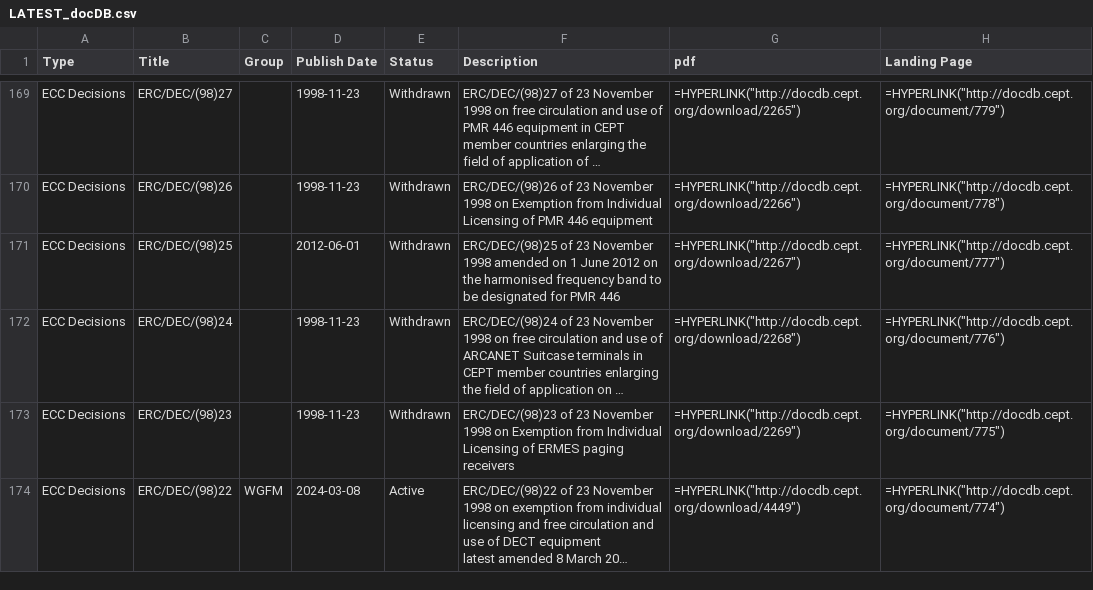
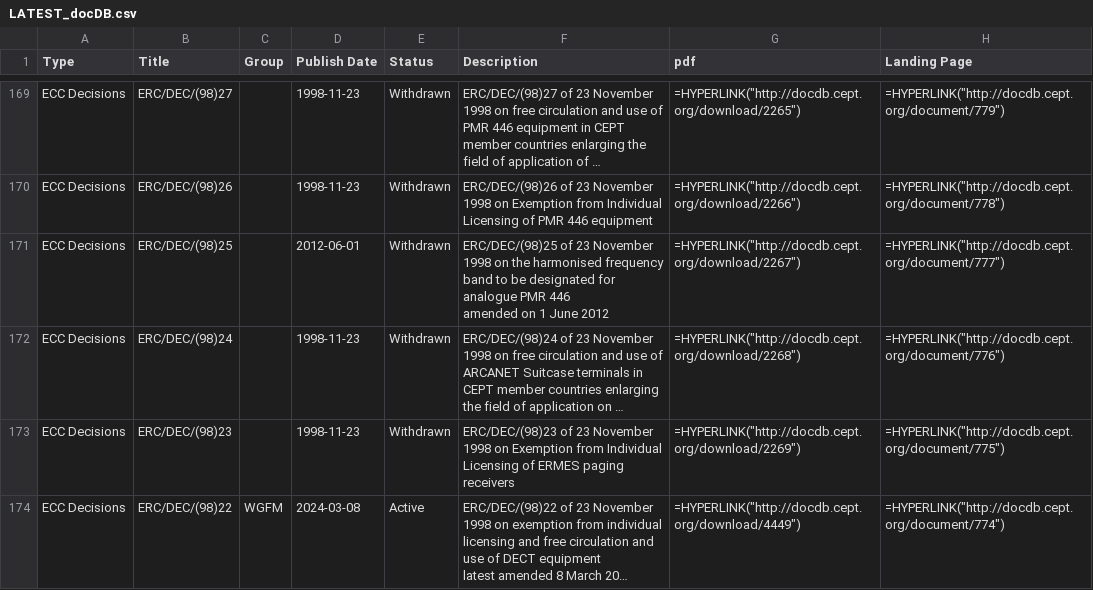
Before and after one commit to cdp224/EFISTools, a CSV file: src/LATEST_docDB.csv, drawn as a sheet; only a part is shown, gaps mark what is left out; long unchanged cells end in …; ↵ is a line break in a cell; the diff names each change by its address in the sheet, - before the commit and + after, or states it on an @@ line.

Commit message:
latest docdB update

```diff
--- a/src/LATEST_docDB.csv
+++ b/src/LATEST_docDB.csv
-F171 (Description): …November 1998 amended on 1 June 2012 on the harmonised frequency band to be designated for PMR 446
+F171 (Description): …November 1998 on the harmonised frequency band to be designated for analogue PMR 446 ↵ amended on 1 June 2012
```
Also changed, not shown: 2 other files.
